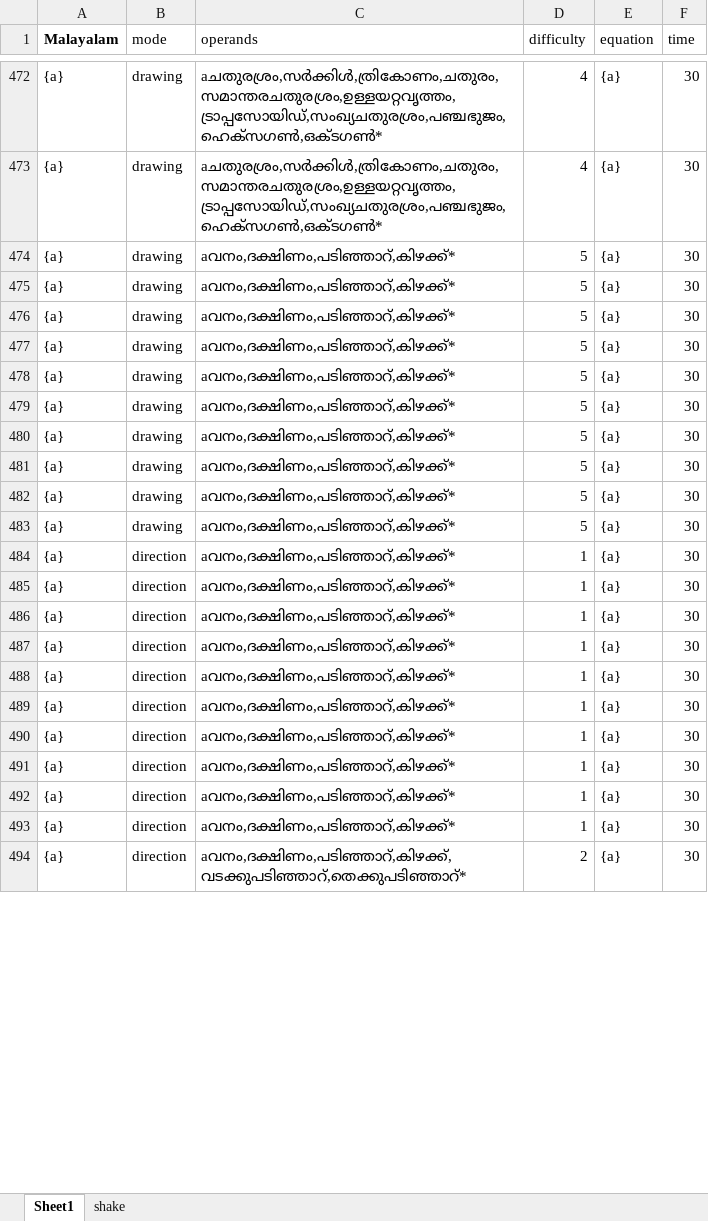
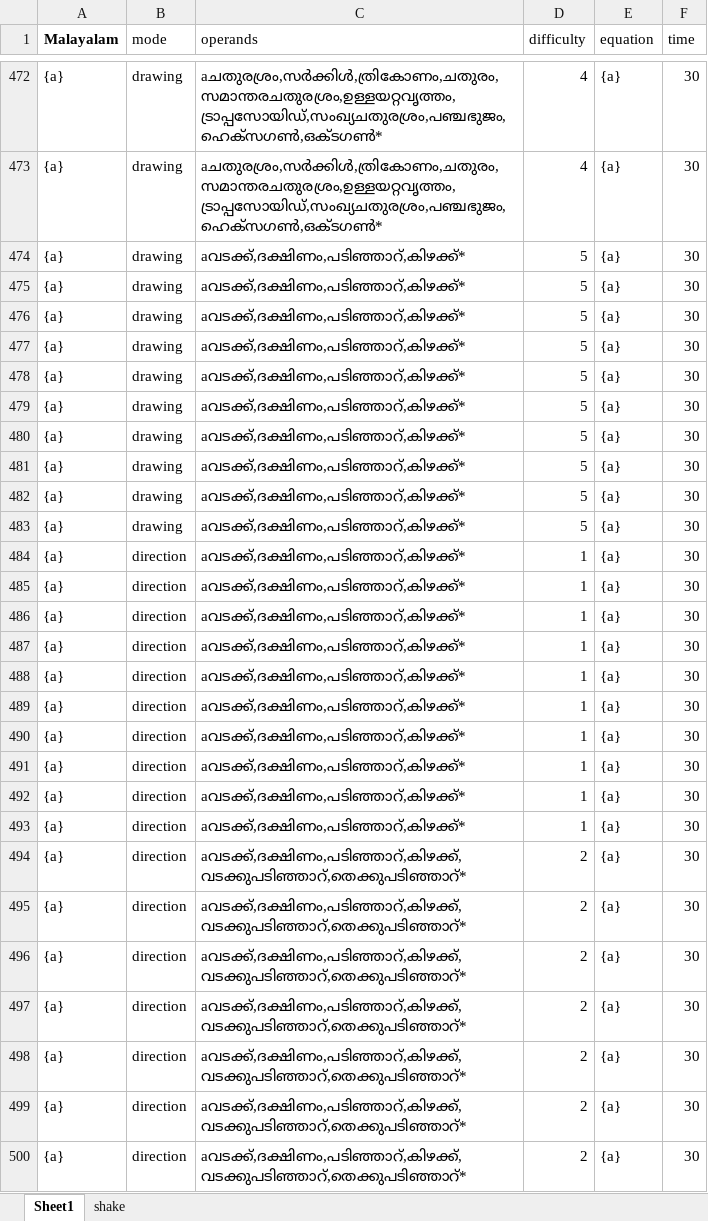
Before and after one commit to shadil-rayyan/Math-Mantra, an Excel workbook: app/src/main/assets/questions/ml.xlsx, sheet Sheet1, drawn as a sheet; only a part is shown, gaps mark what is left out; the shorter side is filled out with more unchanged rows; values as stored, in another font and other column widths than the file's, no borders; charts and pictures not drawn; the diff covers the shown part only; the diff names each change by its address in the sheet, - before the commit and + after, or states it on an @@ line.

```diff
--- a/app/src/main/assets/questions/ml.xlsx (sheet Sheet1)
+++ b/app/src/main/assets/questions/ml.xlsx (sheet Sheet1)
-C474:C493 (operands): aവനം,ദക്ഷിണം,പടിഞ്ഞാറ്,കിഴക്ക്*
+C474:C493 (operands): aവടക്ക്,ദക്ഷിണം,പടിഞ്ഞാറ്,കിഴക്ക്*
+row 494: {a} | direction | aവടക്ക്,ദക്ഷിണം,പടിഞ്ഞാറ്,കിഴക്ക്,വടക്കുപടിഞ്ഞാറ്,തെക്കുപടിഞ്ഞാറ്* | 2 | {a} | 30
+row 495: {a} | direction | aവടക്ക്,ദക്ഷിണം,പടിഞ്ഞാറ്,കിഴക്ക്,വടക്കുപടിഞ്ഞാറ്,തെക്കുപടിഞ്ഞാറ്* | 2 | {a} | 30
+row 496: {a} | direction | aവടക്ക്,ദക്ഷിണം,പടിഞ്ഞാറ്,കിഴക്ക്,വടക്കുപടിഞ്ഞാറ്,തെക്കുപടിഞ്ഞാറ്* | 2 | {a} | 30
+row 497: {a} | direction | aവടക്ക്,ദക്ഷിണം,പടിഞ്ഞാറ്,കിഴക്ക്,വടക്കുപടിഞ്ഞാറ്,തെക്കുപടിഞ്ഞാറ്* | 2 | {a} | 30
+row 498: {a} | direction | aവടക്ക്,ദക്ഷിണം,പടിഞ്ഞാറ്,കിഴക്ക്,വടക്കുപടിഞ്ഞാറ്,തെക്കുപടിഞ്ഞാറ്* | 2 | {a} | 30
+row 499: {a} | direction | aവടക്ക്,ദക്ഷിണം,പടിഞ്ഞാറ്,കിഴക്ക്,വടക്കുപടിഞ്ഞാറ്,തെക്കുപടിഞ്ഞാറ്* | 2 | {a} | 30
+row 500: {a} | direction | aവടക്ക്,ദക്ഷിണം,പടിഞ്ഞാറ്,കിഴക്ക്,വടക്കുപടിഞ്ഞാറ്,തെക്കുപടിഞ്ഞാറ്* | 2 | {a} | 30
```
Also changed, not shown: 2 added rows, 9 removed rows and 30 edited cells elsewhere in this sheet, 7 other files.
